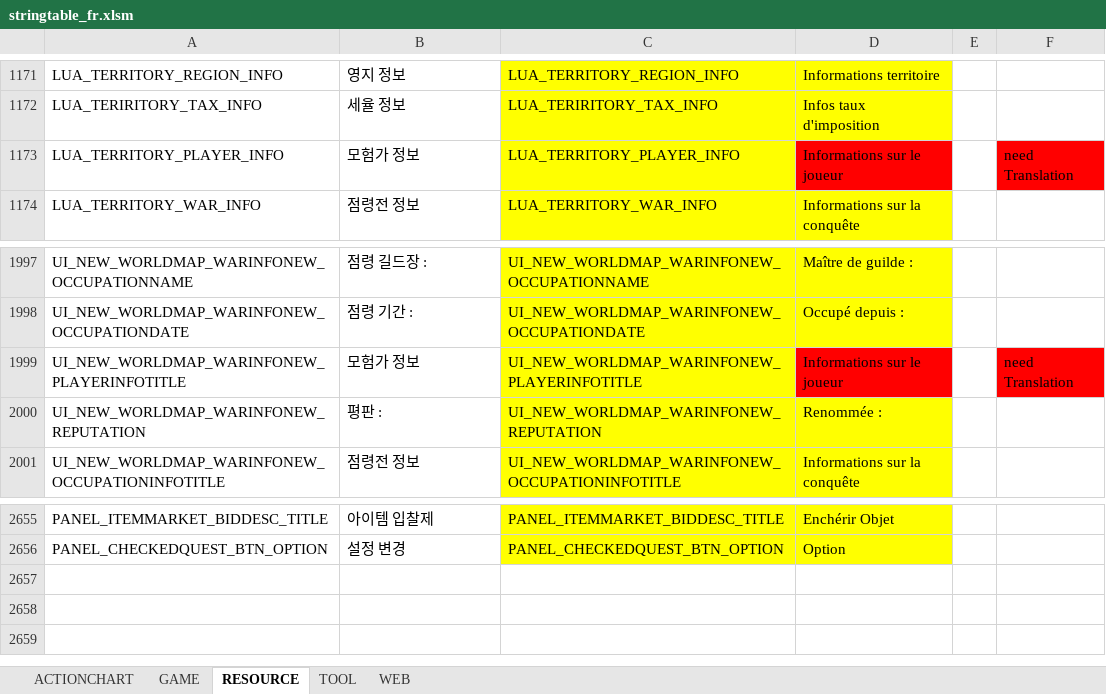
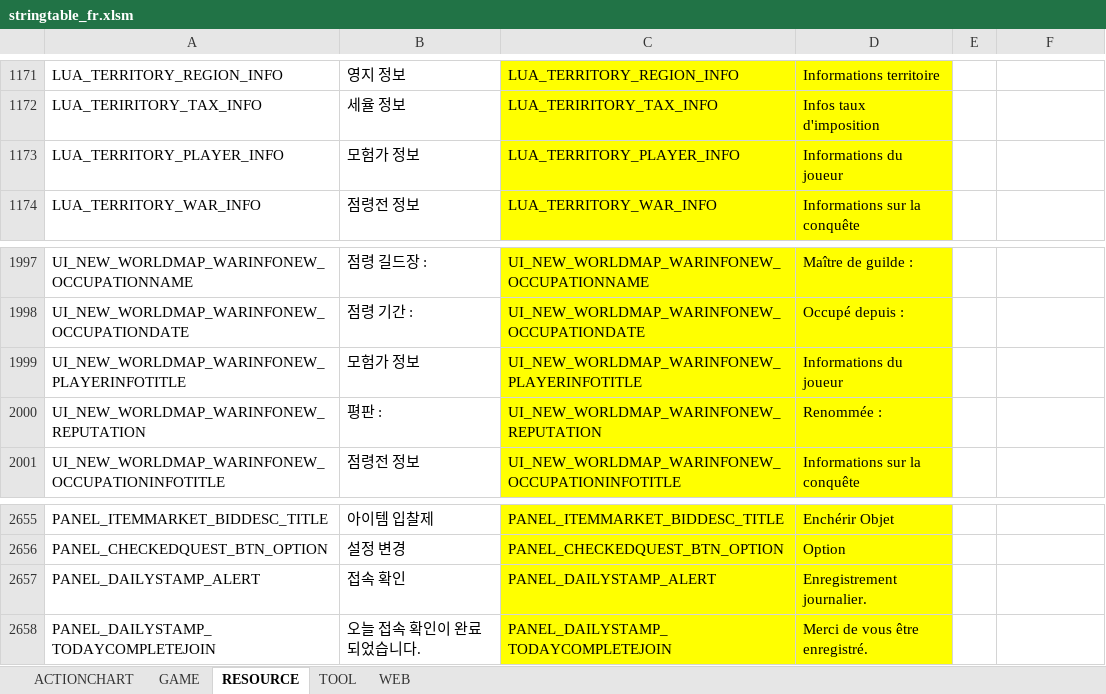
Before and after one commit to polo1093/bdo-guild-quest-mod, an Excel workbook: prestringtable/fr/stringtable_fr.xlsm, sheet RESOURCE, drawn as a sheet; only a part is shown, gaps mark what is left out; values as stored, in another font and other column widths than the file's, no borders; the diff names each change by its address in the sheet, - before the commit and + after, or states it on an @@ line.

```diff
--- a/prestringtable/fr/stringtable_fr.xlsm (sheet RESOURCE)
+++ b/prestringtable/fr/stringtable_fr.xlsm (sheet RESOURCE)
-D1173: Informations sur le joueur
+D1173: Informations du joueur
-D1173 fill: #FF0000
+D1173 fill: #FFFF00
-F1173: need Translation
+F1173: (empty)
-F1173 fill: #FF0000
+F1173 fill: none
-D1999: Informations sur le joueur
+D1999: Informations du joueur
-D1999 fill: #FF0000
+D1999 fill: #FFFF00
-F1999: need Translation
+F1999: (empty)
-F1999 fill: #FF0000
+F1999 fill: none
+row 2657: PANEL_DAILYSTAMP_ALERT | 접속 확인 | PANEL_DAILYSTAMP_ALERT | Enregistrement journalier.
+row 2658: PANEL_DAILYSTAMP_TODAYCOMPLETEJOIN | 오늘 접속 확인이 완료되었습니다. | PANEL_DAILYSTAMP_TODAYCOMPLETEJOIN | Merci de vous être enregistré.
```
Also changed, not shown: sheet GAME, prestringtable/de/stringtable_de.xlsm, prestringtable/de/symbolnostringtable_de.xlsm, 7 other files.
